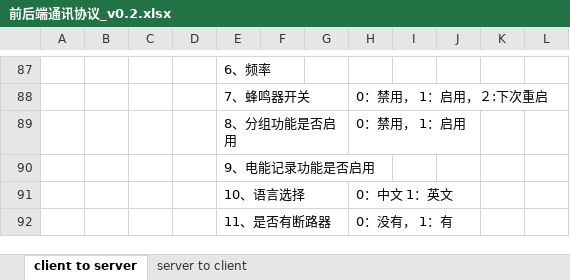
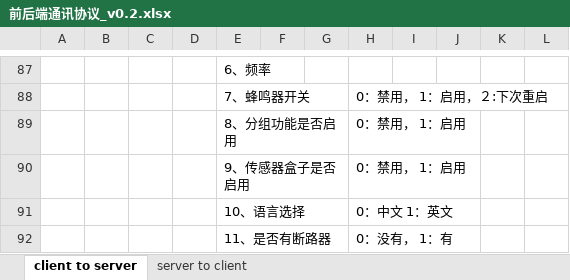
Before and after one commit to ChinaClever/MPro-App, an Excel workbook: doc/协议/前后端通讯协议_v0.2.xlsx, sheet client to server, drawn as a sheet; only a part is shown, gaps mark what is left out; values as stored, in another font and other column widths than the file's, no borders; removed rows and columns are numbered as before the commit, all else as after; the diff names each change by its address in the sheet, - before the commit and + after, or states it on an @@ line.

```diff
--- a/doc/协议/前后端通讯协议_v0.2.xlsx (sheet client to server)
+++ b/doc/协议/前后端通讯协议_v0.2.xlsx (sheet client to server)
-row 90:  |  |  |  | 9、电能记录功能是否启用
+row 90:  |  |  |  | 9、传感器盒子是否启用 |  |  | 0：禁用， 1：启用
```
Also changed, not shown: 11 other files.
